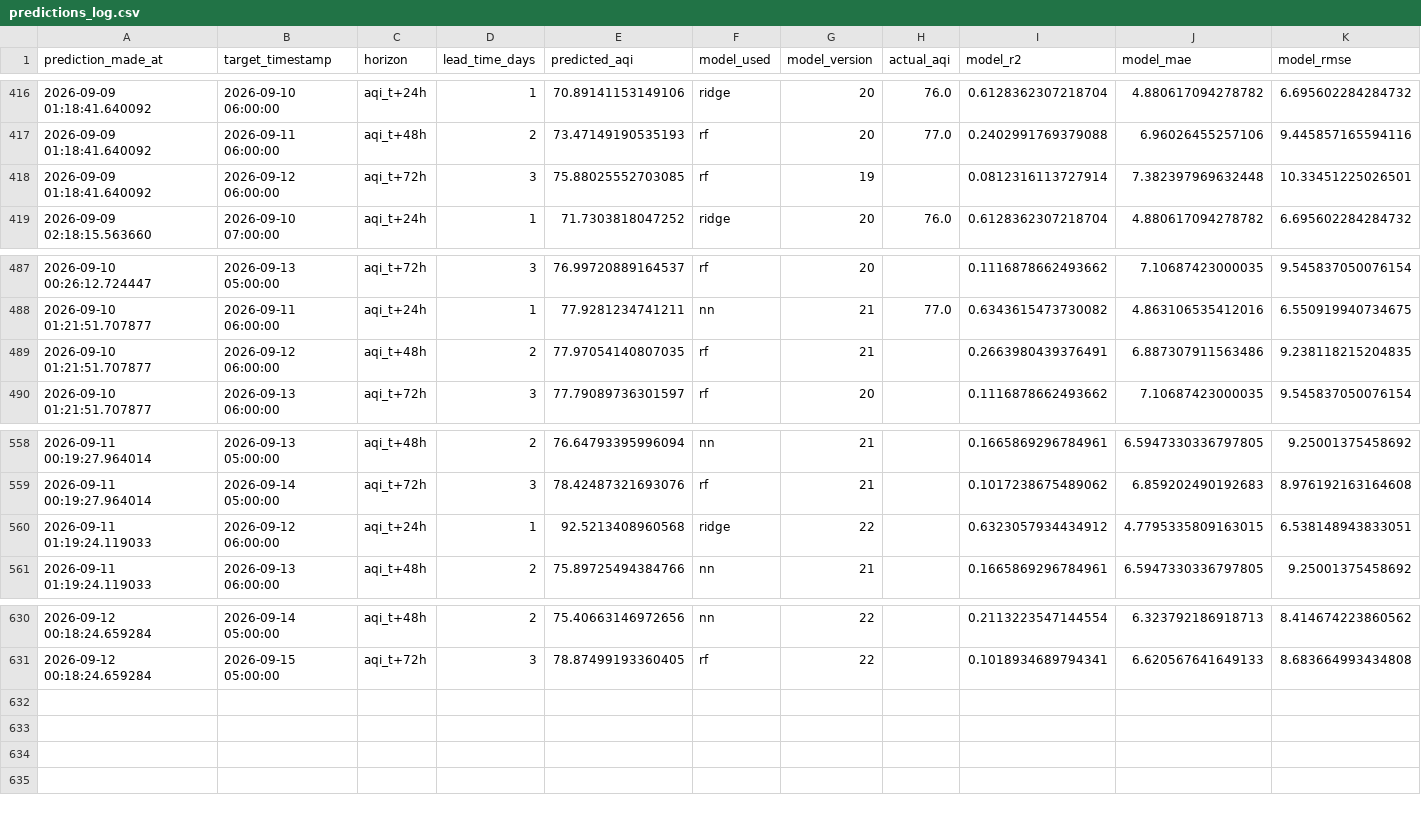
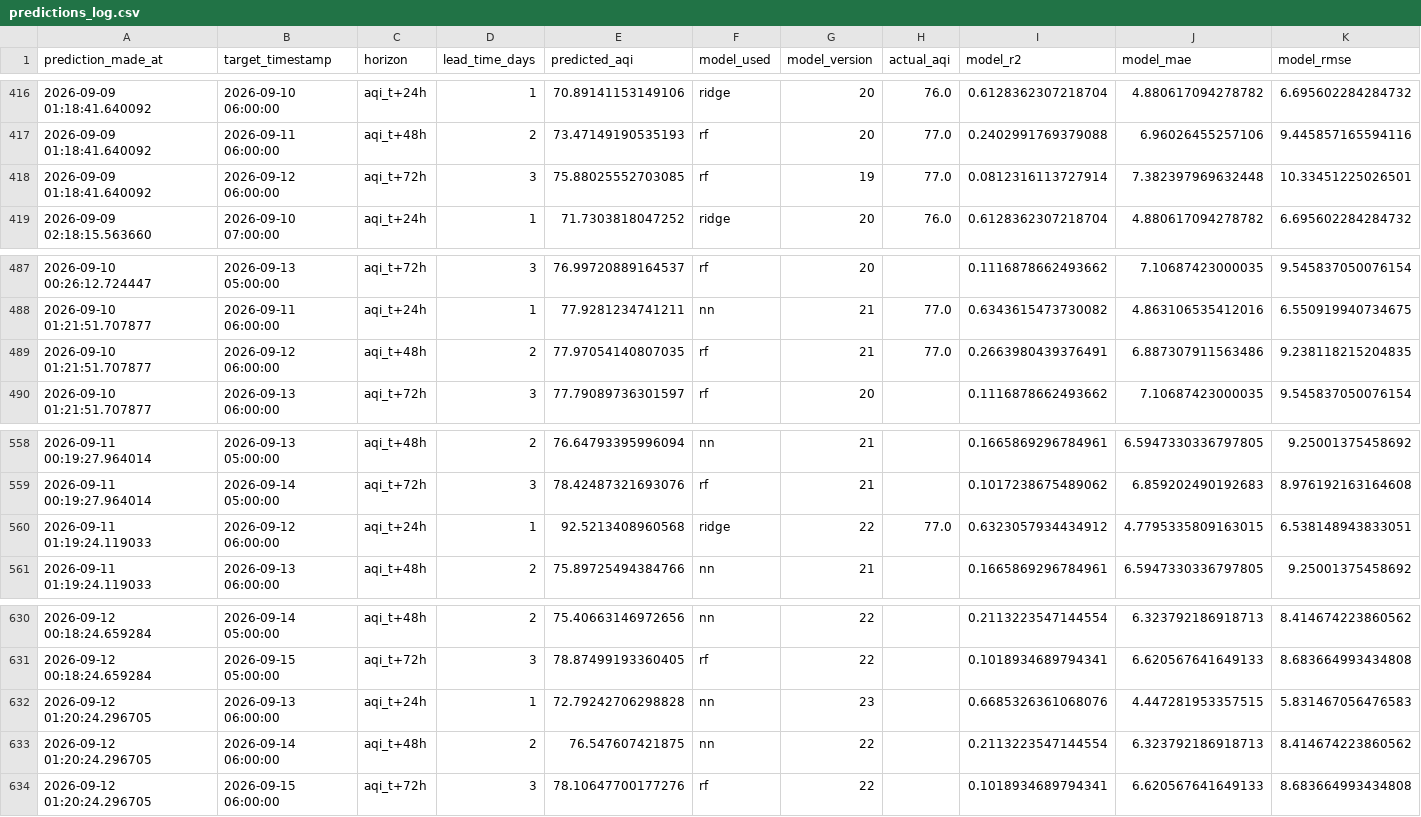
Before and after one commit to SyedAnasAzim/AQI-prediction, a CSV file: predictions_log.csv, drawn as a sheet; only a part is shown, gaps mark what is left out.

Commit message:
hourly inference: update predictions_log.csv and shap values

```diff
--- a/predictions_log.csv
+++ b/predictions_log.csv
@@ -417,3 +417,3 @@ prediction_made_at,target_timestamp,horizon,lead_time_days,predicted_aqi,model_u
 2026-09-09 01:18:41.640092,2026-09-11 06:00:00,aqi_t+48h,2,73.47149190535193,rf,20,77.0,0.2402991769379088,6.96026455257106,9.445857165594116
-2026-09-09 01:18:41.640092,2026-09-12 06:00:00,aqi_t+72h,3,75.88025552703085,rf,19,,0.0812316113727914,7.382397969632448,10.33451225026501
+2026-09-09 01:18:41.640092,2026-09-12 06:00:00,aqi_t+72h,3,75.88025552703085,rf,19,77.0,0.0812316113727914,7.382397969632448,10.33451225026501
 2026-09-09 02:18:15.563660,2026-09-10 07:00:00,aqi_t+24h,1,71.7303818047252,ridge,20,76.0,0.6128362307218704,4.880617094278782,6.695602284284732
@@ -488,3 +488,3 @@ prediction_made_at,target_timestamp,horizon,lead_time_days,predicted_aqi,model_u
 2026-09-10 01:21:51.707877,2026-09-11 06:00:00,aqi_t+24h,1,77.9281234741211,nn,21,77.0,0.6343615473730082,4.863106535412016,6.550919940734675
-2026-09-10 01:21:51.707877,2026-09-12 06:00:00,aqi_t+48h,2,77.97054140807035,rf,21,,0.2663980439376491,6.887307911563486,9.238118215204835
+2026-09-10 01:21:51.707877,2026-09-12 06:00:00,aqi_t+48h,2,77.97054140807035,rf,21,77.0,0.2663980439376491,6.887307911563486,9.238118215204835
 2026-09-10 01:21:51.707877,2026-09-13 06:00:00,aqi_t+72h,3,77.79089736301597,rf,20,,0.1116878662493662,7.10687423000035,9.545837050076154
@@ -559,3 +559,3 @@ prediction_made_at,target_timestamp,horizon,lead_time_days,predicted_aqi,model_u
 2026-09-11 00:19:27.964014,2026-09-14 05:00:00,aqi_t+72h,3,78.42487321693076,rf,21,,0.1017238675489062,6.859202490192683,8.976192163164608
-2026-09-11 01:19:24.119033,2026-09-12 06:00:00,aqi_t+24h,1,92.5213408960568,ridge,22,,0.6323057934434912,4.7795335809163015,6.538148943833051
+2026-09-11 01:19:24.119033,2026-09-12 06:00:00,aqi_t+24h,1,92.5213408960568,ridge,22,77.0,0.6323057934434912,4.7795335809163015,6.538148943833051
 2026-09-11 01:19:24.119033,2026-09-13 06:00:00,aqi_t+48h,2,75.89725494384766,nn,21,,0.1665869296784961,6.5947330336797805,9.25001375458692
@@ -631 +631,4 @@ prediction_made_at,target_timestamp,horizon,lead_time_days,predicted_aqi,model_u
 2026-09-12 00:18:24.659284,2026-09-15 05:00:00,aqi_t+72h,3,78.87499193360405,rf,22,,0.1018934689794341,6.620567641649133,8.683664993434808
+2026-09-12 01:20:24.296705,2026-09-13 06:00:00,aqi_t+24h,1,72.79242706298828,nn,23,,0.6685326361068076,4.447281953357515,5.831467056476583
+2026-09-12 01:20:24.296705,2026-09-14 06:00:00,aqi_t+48h,2,76.547607421875,nn,22,,0.2113223547144554,6.323792186918713,8.414674223860562
+2026-09-12 01:20:24.296705,2026-09-15 06:00:00,aqi_t+72h,3,78.10647700177276,rf,22,,0.1018934689794341,6.620567641649133,8.683664993434808
```
Also changed, not shown: data/aqi_shap_values.csv.
